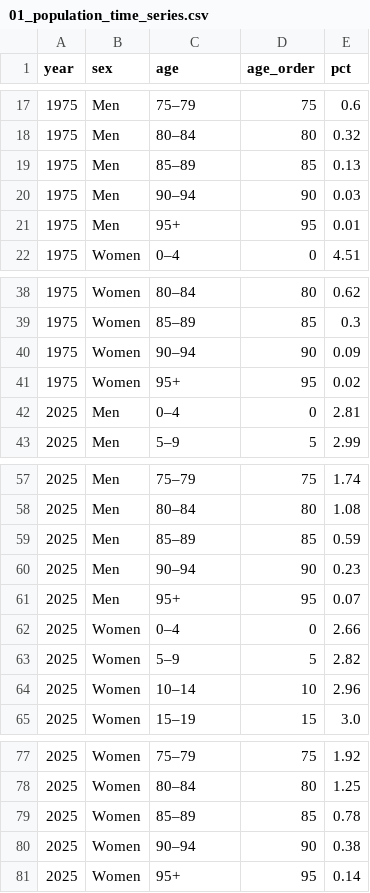
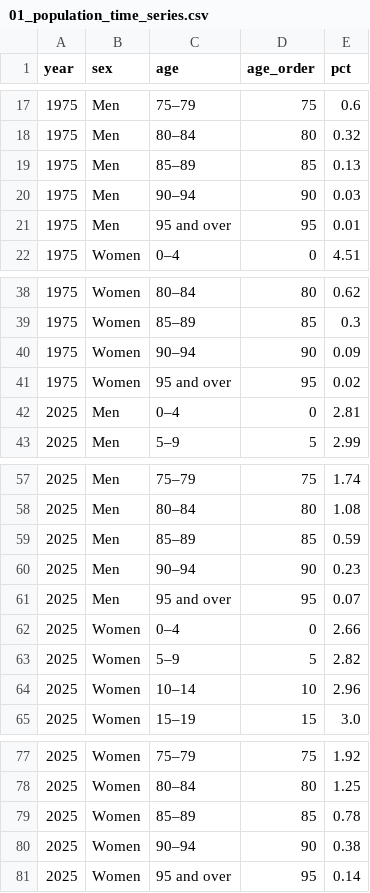
Before and after one commit to ymy28/FIT3179_DV2, a CSV file: data/01_population_time_series.csv, drawn as a sheet; only a part is shown, gaps mark what is left out.

```diff
--- a/data/01_population_time_series.csv
+++ b/data/01_population_time_series.csv
@@ -20,3 +20,3 @@ year,sex,age,age_order,pct
 1975,Men,90–94,90,0.03
-1975,Men,95+,95,0.01
+1975,Men,95 and over,95,0.01
 1975,Women,0–4,0,4.51
@@ -40,3 +40,3 @@ year,sex,age,age_order,pct
 1975,Women,90–94,90,0.09
-1975,Women,95+,95,0.02
+1975,Women,95 and over,95,0.02
 2025,Men,0–4,0,2.81
@@ -60,3 +60,3 @@ year,sex,age,age_order,pct
 2025,Men,90–94,90,0.23
-2025,Men,95+,95,0.07
+2025,Men,95 and over,95,0.07
 2025,Women,0–4,0,2.66
@@ -80,2 +80,2 @@ year,sex,age,age_order,pct
 2025,Women,90–94,90,0.38
-2025,Women,95+,95,0.14
+2025,Women,95 and over,95,0.14
```
Also changed, not shown: data/03_abs_state_population.csv, data/04_life_expectancy.csv, 17 other files.
